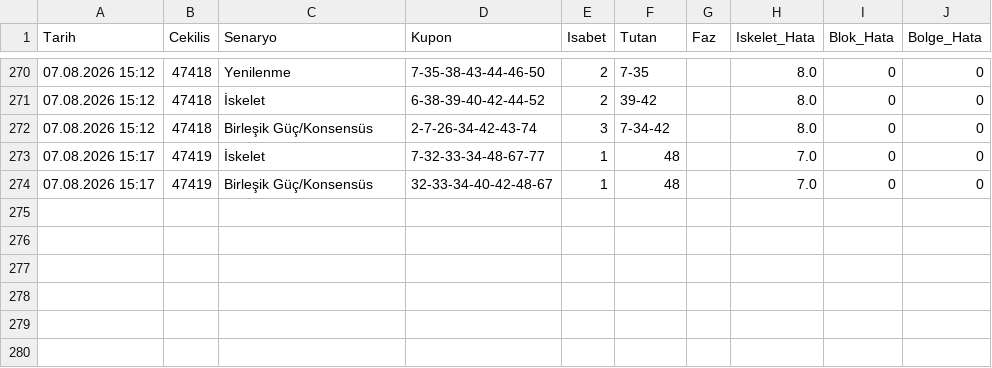
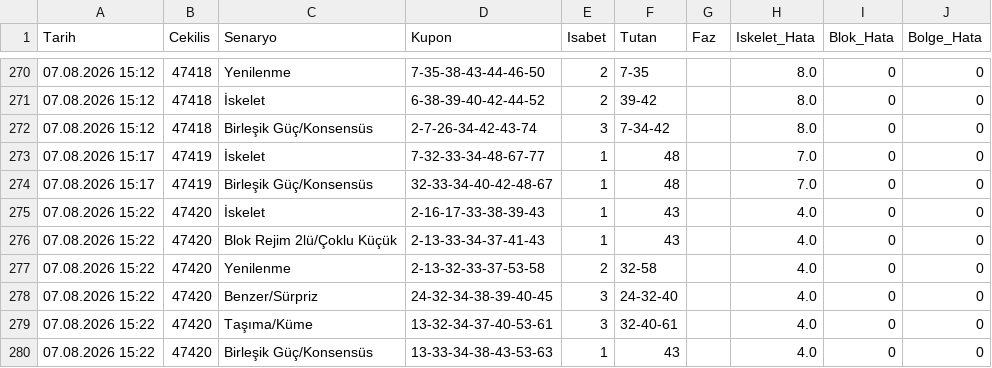
Before and after one commit to gozlekakif-alt/hizli-on-analiz-motoru, a CSV file: motor_hafiza.csv, drawn as a sheet; only a part is shown, gaps mark what is left out; the diff names each change by its address in the sheet, - before the commit and + after, or states it on an @@ line.

Commit message:
V17 motor hafızası güncellendi

```diff
--- a/motor_hafiza.csv
+++ b/motor_hafiza.csv
+row 275: 07.08.2026 15:22 | 47420 | İskelet | 2-16-17-33-38-39-43 | 1 | 43 |  | 4.0 | 0 | 0
+row 276: 07.08.2026 15:22 | 47420 | Blok Rejim 2lü/Çoklu Küçük | 2-13-33-34-37-41-43 | 1 | 43 |  | 4.0 | 0 | 0
+row 277: 07.08.2026 15:22 | 47420 | Yenilenme | 2-13-32-33-37-53-58 | 2 | 32-58 |  | 4.0 | 0 | 0
+row 278: 07.08.2026 15:22 | 47420 | Benzer/Sürpriz | 24-32-34-38-39-40-45 | 3 | 24-32-40 |  | 4.0 | 0 | 0
+row 279: 07.08.2026 15:22 | 47420 | Taşıma/Küme | 13-32-34-37-40-53-61 | 3 | 32-40-61 |  | 4.0 | 0 | 0
+row 280: 07.08.2026 15:22 | 47420 | Birleşik Güç/Konsensüs | 13-33-34-38-43-53-63 | 1 | 43 |  | 4.0 | 0 | 0
```
